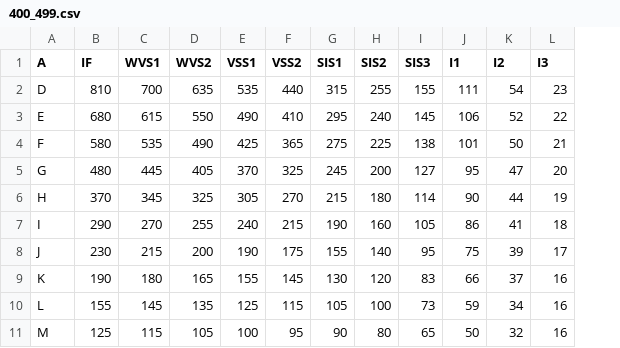
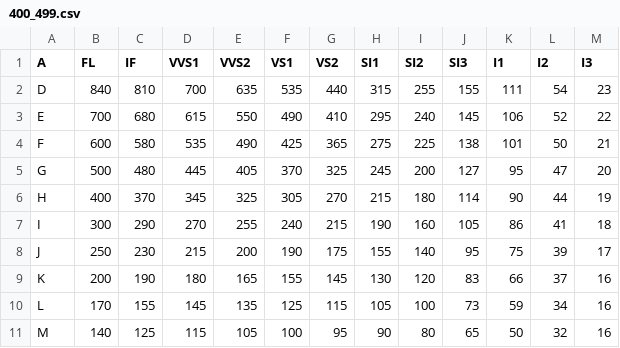
Before and after one commit to Pear104/Summer2024SWP391_SAP1804_Group01, a CSV file: backend/SeedData/400_499.csv, drawn as a sheet; addresses are those after the commit; the diff names each change by its address in the sheet, - before the commit and + after, or states it on an @@ line.

```diff
--- a/backend/SeedData/400_499.csv
+++ b/backend/SeedData/400_499.csv
+column B (FL), rows 2-11: 840 | 700 | 600 | 500 | 400 | 300 | 250 | 200 | 170 | 140
-D1: WVS1
+D1: VVS1
-E1: WVS2
+E1: VVS2
-F1: VSS1
+F1: VS1
-G1: VSS2
+G1: VS2
-H1: SIS1
+H1: SI1
-I1: SIS2
+I1: SI2
-J1: SIS3
+J1: SI3
```
Also changed, not shown: backend/SeedData/100_149.csv, backend/SeedData/150_199.csv, 46 other files.
